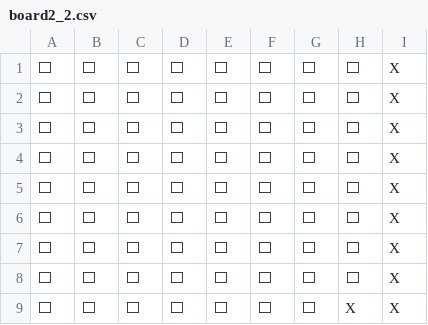
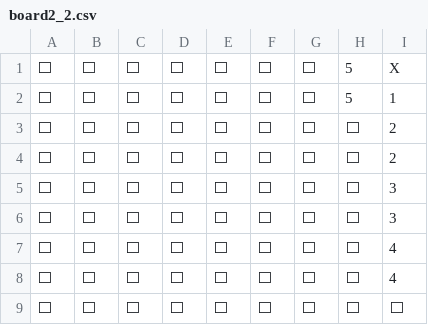
Before and after one commit to DavidNongAng/java-battleship-game, a CSV file: board2_2.csv, drawn as a sheet.

```diff
--- a/board2_2.csv
+++ b/board2_2.csv
@@ -1,9 +1,9 @@
-⬜,⬜,⬜,⬜,⬜,⬜,⬜,⬜,X ,
-⬜,⬜,⬜,⬜,⬜,⬜,⬜,⬜,X ,
-⬜,⬜,⬜,⬜,⬜,⬜,⬜,⬜,X ,
-⬜,⬜,⬜,⬜,⬜,⬜,⬜,⬜,X ,
-⬜,⬜,⬜,⬜,⬜,⬜,⬜,⬜,X ,
-⬜,⬜,⬜,⬜,⬜,⬜,⬜,⬜,X ,
-⬜,⬜,⬜,⬜,⬜,⬜,⬜,⬜,X ,
-⬜,⬜,⬜,⬜,⬜,⬜,⬜,⬜,X ,
-⬜,⬜,⬜,⬜,⬜,⬜,⬜,X ,X ,
+⬜,⬜,⬜,⬜,⬜,⬜,⬜,5 ,X ,
+⬜,⬜,⬜,⬜,⬜,⬜,⬜,5 ,1 ,
+⬜,⬜,⬜,⬜,⬜,⬜,⬜,⬜,2 ,
+⬜,⬜,⬜,⬜,⬜,⬜,⬜,⬜,2 ,
+⬜,⬜,⬜,⬜,⬜,⬜,⬜,⬜,3 ,
+⬜,⬜,⬜,⬜,⬜,⬜,⬜,⬜,3 ,
+⬜,⬜,⬜,⬜,⬜,⬜,⬜,⬜,4 ,
+⬜,⬜,⬜,⬜,⬜,⬜,⬜,⬜,4 ,
+⬜,⬜,⬜,⬜,⬜,⬜,⬜,⬜,⬜,
```
Also changed, not shown: board1_1.csv, board1_2.csv, 3 other files.
